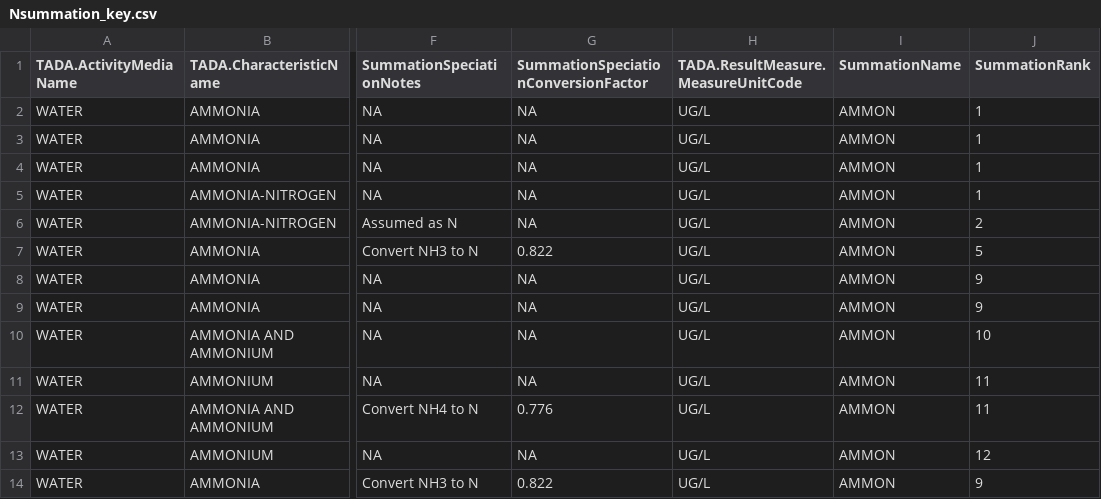
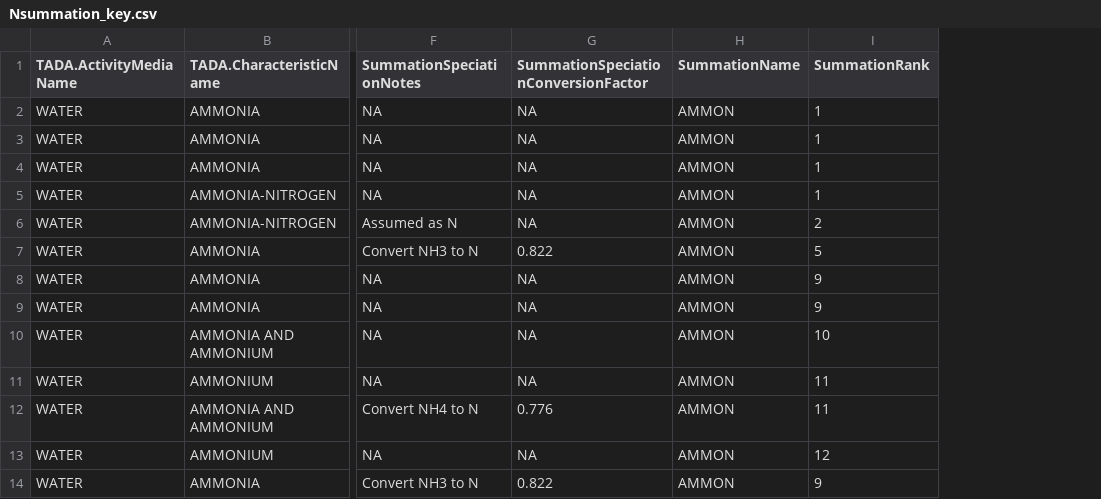
Before and after one commit to USEPA/EPATADA, a CSV file: inst/extdata/Nsummation_key.csv, drawn as a sheet; only a part is shown, gaps mark what is left out; the diff names each change by its address in the sheet, - before the commit and + after, or states it on an @@ line.

```diff
--- a/inst/extdata/Nsummation_key.csv
+++ b/inst/extdata/Nsummation_key.csv
-column H, rows 1-14: TADA.ResultMeasure.MeasureUnitCode | UG/L | UG/L | UG/L | UG/L | UG/L | UG/L | UG/L | UG/L | UG/L | UG/L | UG/L | UG/L | UG/L
```
Also changed, not shown: 3 other files.
